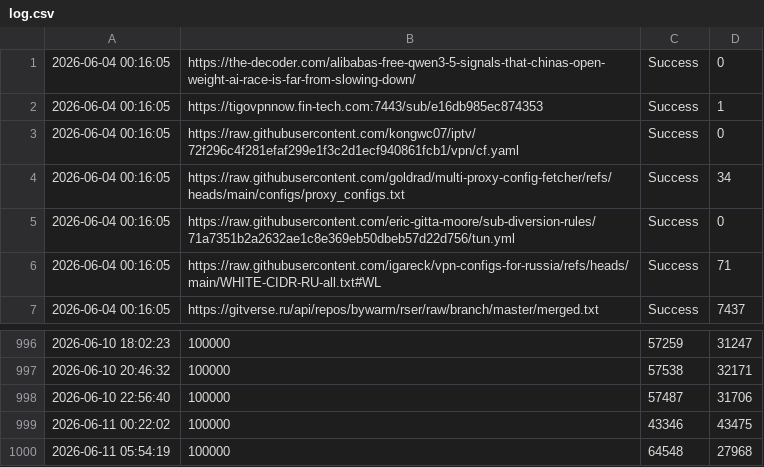
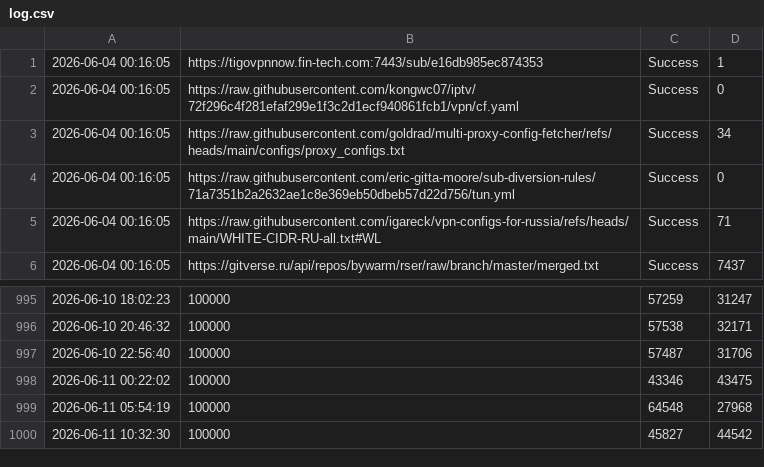
Before and after one commit to YaltaVPN/Rashirinaya_Podpidka, a CSV file: log.csv, drawn as a sheet; only a part is shown, gaps mark what is left out.

```diff
--- a/log.csv
+++ b/log.csv
@@ -1,2 +1 @@
-2026-06-04 00:16:05,https://the-decoder.com/alibabas-free-qwen3-5-signals-that-chinas-open-weight-ai-race-is-far-from-slowing-down/,Success,0
 2026-06-04 00:16:05,https://tigovpnnow.fin-tech.com:7443/sub/e16db985ec874353,Success,1
@@ -1000 +999,2 @@
 2026-06-11 05:54:19,100000,64548,27968
+2026-06-11 10:32:30,100000,45827,44542
```
Also changed, not shown: 1 other file.
